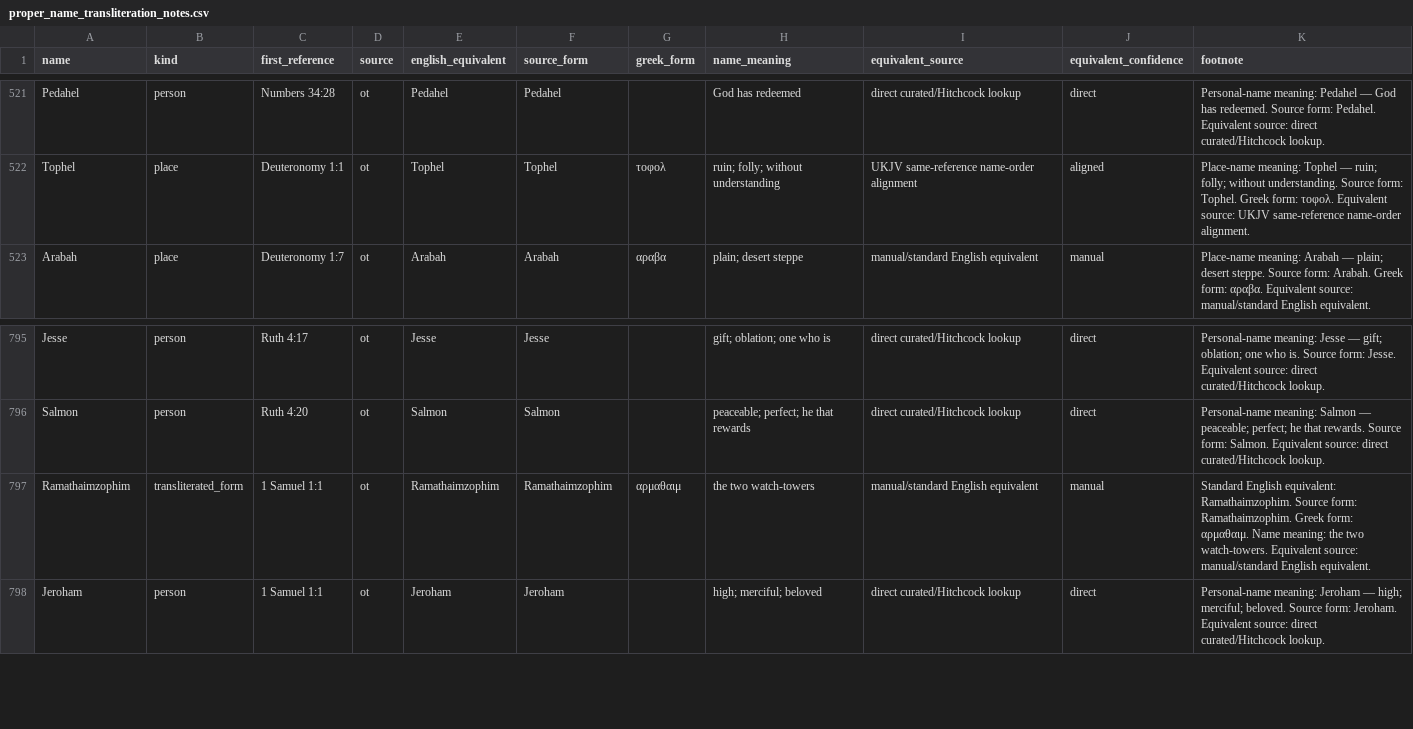
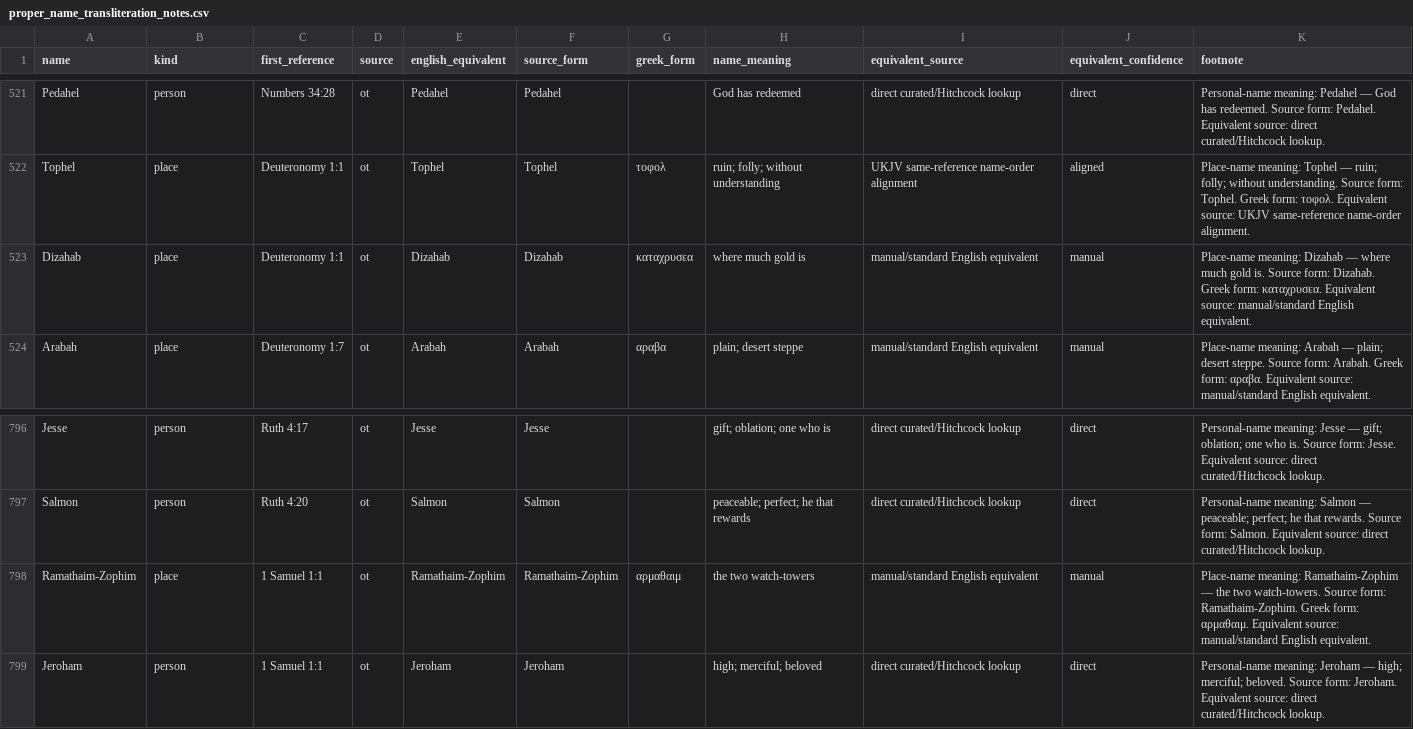
Before and after one commit to Biblejustin/LXX_Bible_Project, a CSV file: data/proper_name_transliteration_notes.csv, drawn as a sheet; only a part is shown, gaps mark what is left out.

```diff
--- a/data/proper_name_transliteration_notes.csv
+++ b/data/proper_name_transliteration_notes.csv
@@ -522,2 +522,3 @@ Pedahel,person,Numbers 34:28,ot,Pedahel,Pedahel,,God has redeemed,direct curated
 Tophel,place,Deuteronomy 1:1,ot,Tophel,Tophel,τοφολ,ruin; folly; without understanding,UKJV same-reference name-order alignment,aligned,Place-name meaning: Tophel — ruin; folly; without understanding. Source form: Tophel. Greek form: τοφολ. Equivalent source: UKJV same-reference name-order alignment.
+Dizahab,place,Deuteronomy 1:1,ot,Dizahab,Dizahab,καταχρυσεα,where much gold is,manual/standard English equivalent,manual,Place-name meaning: Dizahab — where much gold is. Source form: Dizahab. Greek form: καταχρυσεα. Equivalent source: manual/standard English equivalent.
 Arabah,place,Deuteronomy 1:7,ot,Arabah,Arabah,αραβα,plain; desert steppe,manual/standard English equivalent,manual,Place-name meaning: Arabah — plain; desert steppe. Source form: Arabah. Greek form: αραβα. Equivalent source: manual/standard English equivalent.
@@ -796,3 +797,3 @@ Jesse,person,Ruth 4:17,ot,Jesse,Jesse,,gift; oblation; one who is,direct curated
 Salmon,person,Ruth 4:20,ot,Salmon,Salmon,,peaceable; perfect; he that rewards,direct curated/Hitchcock lookup,direct,Personal-name meaning: Salmon — peaceable; perfect; he that rewards. Source form: Salmon. Equivalent source: direct curated/Hitchcock lookup.
-Ramathaimzophim,transliterated_form,1 Samuel 1:1,ot,Ramathaimzophim,Ramathaimzophim,αρμαθαιμ,the two watch-towers,manual/standard English equivalent,manual,Standard English equivalent: Ramathaimzophim. Source form: Ramathaimzophim. Greek form: αρμαθαιμ. Name meaning: the two watch-towers. Equivalent source: manual/standard English equivalent.
+Ramathaim-Zophim,place,1 Samuel 1:1,ot,Ramathaim-Zophim,Ramathaim-Zophim,αρμαθαιμ,the two watch-towers,manual/standard English equivalent,manual,Place-name meaning: Ramathaim-Zophim — the two watch-towers. Source form: Ramathaim-Zophim. Greek form: αρμαθαιμ. Equivalent source: manual/standard English equivalent.
 Jeroham,person,1 Samuel 1:1,ot,Jeroham,Jeroham,,high; merciful; beloved,direct curated/Hitchcock lookup,direct,Personal-name meaning: Jeroham — high; merciful; beloved. Source form: Jeroham. Equivalent source: direct curated/Hitchcock lookup.
```
Also changed, not shown: data/raw/lxx_greek/genesis_full.csv, 16 other files.
